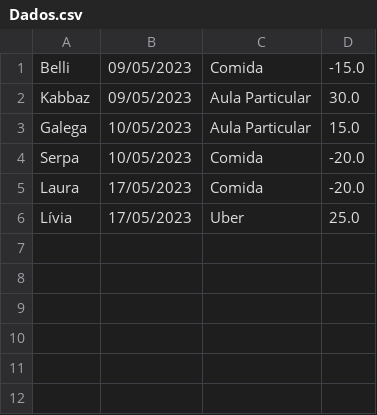
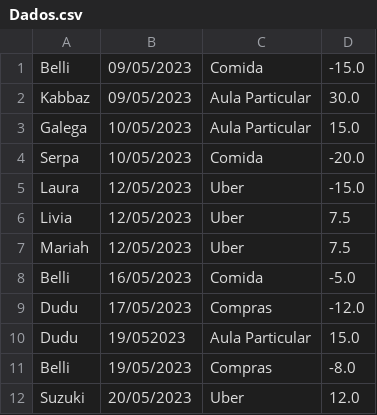
Before and after one commit to hugorocha05/Banco-CRUD, a CSV file: Trabalho Módulo 02/Dados.csv, drawn as a sheet; the diff names each change by its address in the sheet, - before the commit and + after, or states it on an @@ line.

```diff
--- a/Trabalho Módulo 02/Dados.csv
+++ b/Trabalho Módulo 02/Dados.csv
-B5:B6: 17/05/2023
+B5:B6: 12/05/2023
-C5: Comida
+C5: Uber
-D5: -20.0
+D5: -15.0
-A6: Lívia
+A6: Livia
-D6: 25.0
+D6: 7.5
+row 7: Mariah | 12/05/2023 | Uber | 7.5
+row 8: Belli | 16/05/2023 | Comida | -5.0
+row 9: Dudu | 17/05/2023 | Compras | -12.0
+row 10: Dudu | 19/052023 | Aula Particular | 15.0
+row 11: Belli | 19/05/2023 | Compras | -8.0
+row 12: Suzuki | 20/05/2023 | Uber | 12.0
```
Also changed, not shown: 1 other file.
